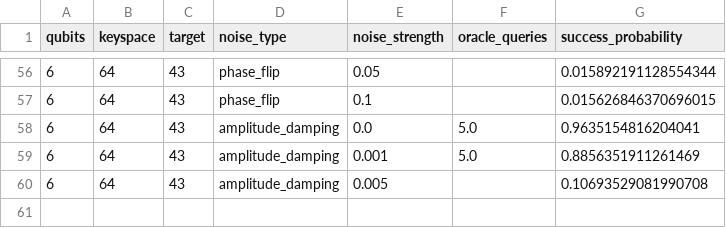
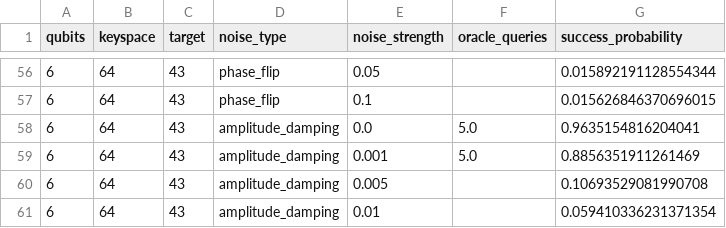
Before and after one commit to siddharthgoli/colab-stuff, a CSV file: test_5_noisy_dynamic/noisy_dynamic_results.csv, drawn as a sheet; only a part is shown, gaps mark what is left out.

Commit message:
Test 5: 6q amplitude_damping 0.010

```diff
--- a/test_5_noisy_dynamic/noisy_dynamic_results.csv
+++ b/test_5_noisy_dynamic/noisy_dynamic_results.csv
@@ -60 +60,2 @@ qubits,keyspace,target,noise_type,noise_strength,oracle_queries,success_probabil
 6,64,43,amplitude_damping,0.005,,0.10693529081990708
+6,64,43,amplitude_damping,0.01,,0.059410336231371354
```
